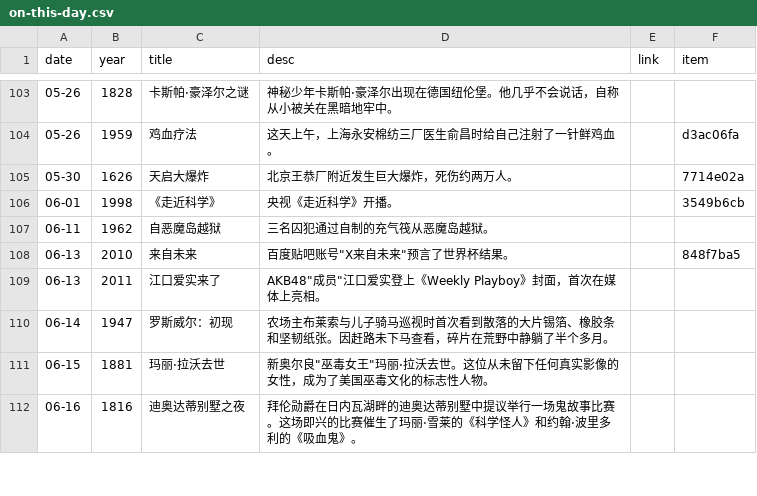
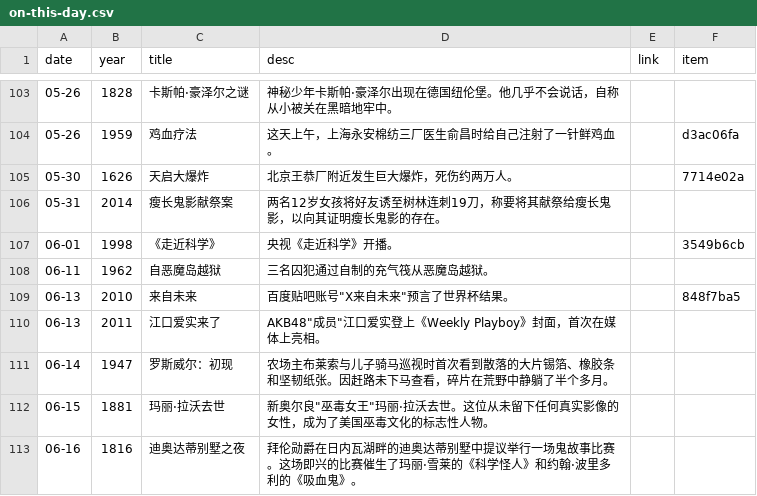
Before and after one commit to RookieInvestigator/iceberg_reforged, a CSV file: iceberg-vue/src/data/on-this-day.csv, drawn as a sheet; only a part is shown, gaps mark what is left out.

```diff
--- a/iceberg-vue/src/data/on-this-day.csv
+++ b/iceberg-vue/src/data/on-this-day.csv
@@ -105,2 +105,3 @@ date,year,title,desc,link,item
 05-30,1626,天启大爆炸,北京王恭厂附近发生巨大爆炸，死伤约两万人。,,7714e02a
+05-31,2014,瘦长鬼影献祭案,两名12岁女孩将好友诱至树林连刺19刀，称要将其献祭给瘦长鬼影，以向其证明瘦长鬼影的存在。,,
 06-01,1998,《走近科学》,央视《走近科学》开播。,,3549b6cb
```
Also changed, not shown: 47 other files.
